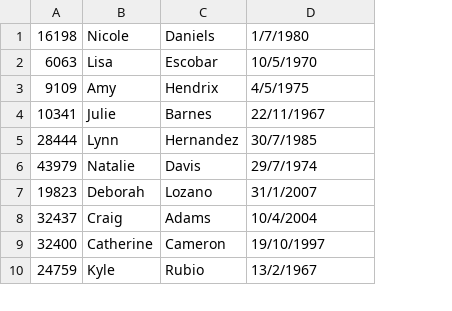
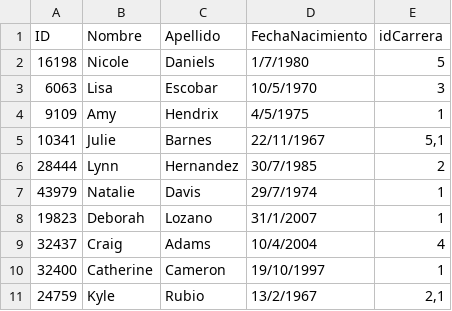
Before and after one commit to AlejoDag/Ejercicio1, a CSV file: Facultad/Facultad/Datos/alumnos.csv, drawn as a sheet; only a part is shown; addresses are those after the commit; the diff names each change by its address in the sheet, - before the commit and + after, or states it on an @@ line.

```diff
--- a/Facultad/Facultad/Datos/alumnos.csv
+++ b/Facultad/Facultad/Datos/alumnos.csv
+column E, rows 2-11: 5 | 3 | 1 | 5,1 | 2 | 1 | 1 | 4 | 1 | 2,1
+row 1: ID | Nombre | Apellido | FechaNacimiento | idCarrera
```
Also changed, not shown: Facultad/Facultad/Datos/materias.csv, Facultad/Facultad/Datos/personal.csv, 25 other files.
